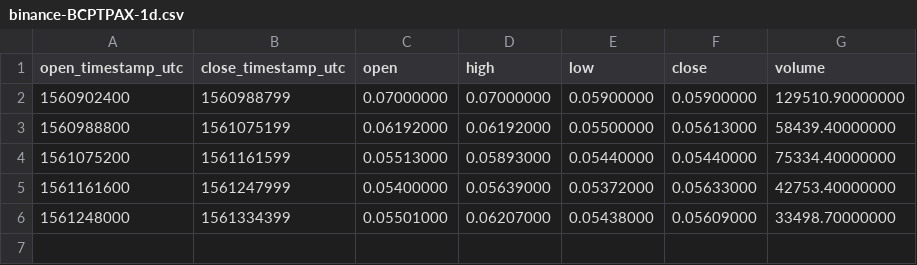
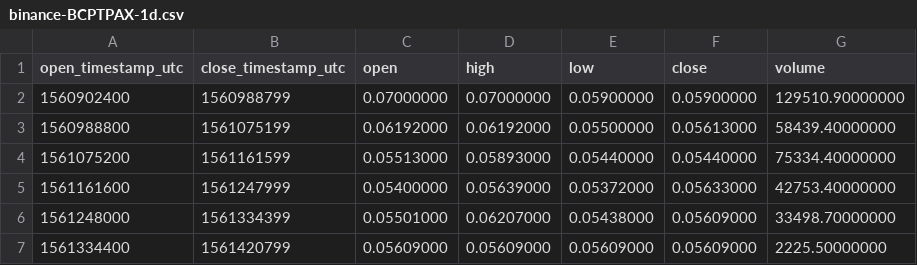
Before and after one commit to cryptobigbro/binance-BCPTPAX, a CSV file: binance-BCPTPAX-1d.csv, drawn as a sheet; the diff names each change by its address in the sheet, - before the commit and + after, or states it on an @@ line.

```diff
--- a/binance-BCPTPAX-1d.csv
+++ b/binance-BCPTPAX-1d.csv
+row 7: 1561334400 | 1561420799 | 0.05609000 | 0.05609000 | 0.05609000 | 0.05609000 | 2225.50000000
```
Also changed, not shown: binance-BCPTPAX-1h.csv, 1 other file.
